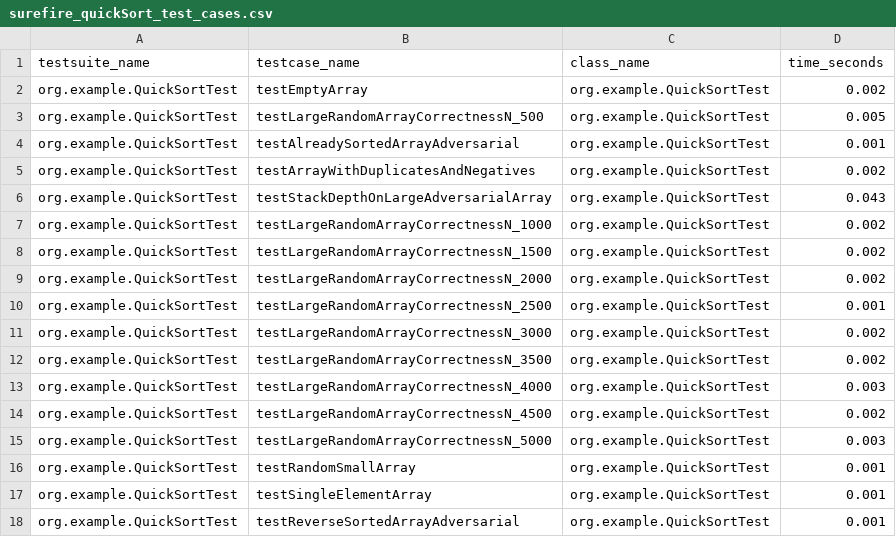
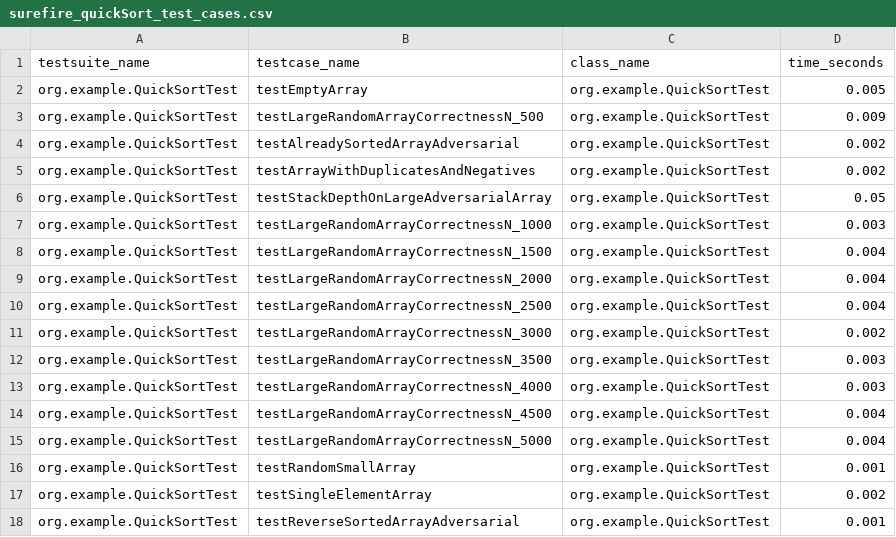
Before and after one commit to Mansurrv/SerikbaiMansur_assignment1, a CSV file: XmlToCsv/surefire_quickSort_test_cases.csv, drawn as a sheet.

```diff
--- a/XmlToCsv/surefire_quickSort_test_cases.csv
+++ b/XmlToCsv/surefire_quickSort_test_cases.csv
@@ -1,18 +1,18 @@
 testsuite_name,testcase_name,class_name,time_seconds
-org.example.QuickSortTest,testEmptyArray,org.example.QuickSortTest,0.002
-org.example.QuickSortTest,testLargeRandomArrayCorrectnessN_500,org.example.QuickSortTest,0.005
-org.example.QuickSortTest,testAlreadySortedArrayAdversarial,org.example.QuickSortTest,0.001
+org.example.QuickSortTest,testEmptyArray,org.example.QuickSortTest,0.005
+org.example.QuickSortTest,testLargeRandomArrayCorrectnessN_500,org.example.QuickSortTest,0.009
+org.example.QuickSortTest,testAlreadySortedArrayAdversarial,org.example.QuickSortTest,0.002
 org.example.QuickSortTest,testArrayWithDuplicatesAndNegatives,org.example.QuickSortTest,0.002
-org.example.QuickSortTest,testStackDepthOnLargeAdversarialArray,org.example.QuickSortTest,0.043
-org.example.QuickSortTest,testLargeRandomArrayCorrectnessN_1000,org.example.QuickSortTest,0.002
-org.example.QuickSortTest,testLargeRandomArrayCorrectnessN_1500,org.example.QuickSortTest,0.002
-org.example.QuickSortTest,testLargeRandomArrayCorrectnessN_2000,org.example.QuickSortTest,0.002
-org.example.QuickSortTest,testLargeRandomArrayCorrectnessN_2500,org.example.QuickSortTest,0.001
+org.example.QuickSortTest,testStackDepthOnLargeAdversarialArray,org.example.QuickSortTest,0.05
+org.example.QuickSortTest,testLargeRandomArrayCorrectnessN_1000,org.example.QuickSortTest,0.003
+org.example.QuickSortTest,testLargeRandomArrayCorrectnessN_1500,org.example.QuickSortTest,0.004
+org.example.QuickSortTest,testLargeRandomArrayCorrectnessN_2000,org.example.QuickSortTest,0.004
+org.example.QuickSortTest,testLargeRandomArrayCorrectnessN_2500,org.example.QuickSortTest,0.004
 org.example.QuickSortTest,testLargeRandomArrayCorrectnessN_3000,org.example.QuickSortTest,0.002
-org.example.QuickSortTest,testLargeRandomArrayCorrectnessN_3500,org.example.QuickSortTest,0.002
+org.example.QuickSortTest,testLargeRandomArrayCorrectnessN_3500,org.example.QuickSortTest,0.003
 org.example.QuickSortTest,testLargeRandomArrayCorrectnessN_4000,org.example.QuickSortTest,0.003
-org.example.QuickSortTest,testLargeRandomArrayCorrectnessN_4500,org.example.QuickSortTest,0.002
-org.example.QuickSortTest,testLargeRandomArrayCorrectnessN_5000,org.example.QuickSortTest,0.003
+org.example.QuickSortTest,testLargeRandomArrayCorrectnessN_4500,org.example.QuickSortTest,0.004
+org.example.QuickSortTest,testLargeRandomArrayCorrectnessN_5000,org.example.QuickSortTest,0.004
 org.example.QuickSortTest,testRandomSmallArray,org.example.QuickSortTest,0.001
-org.example.QuickSortTest,testSingleElementArray,org.example.QuickSortTest,0.001
+org.example.QuickSortTest,testSingleElementArray,org.example.QuickSortTest,0.002
 org.example.QuickSortTest,testReverseSortedArrayAdversarial,org.example.QuickSortTest,0.001
```
Also changed, not shown: XmlToCsv/surefire_MergeSort_test_cases.csv, XmlToCsv/surefire_Point_test_cases.csv, 4 other files.
